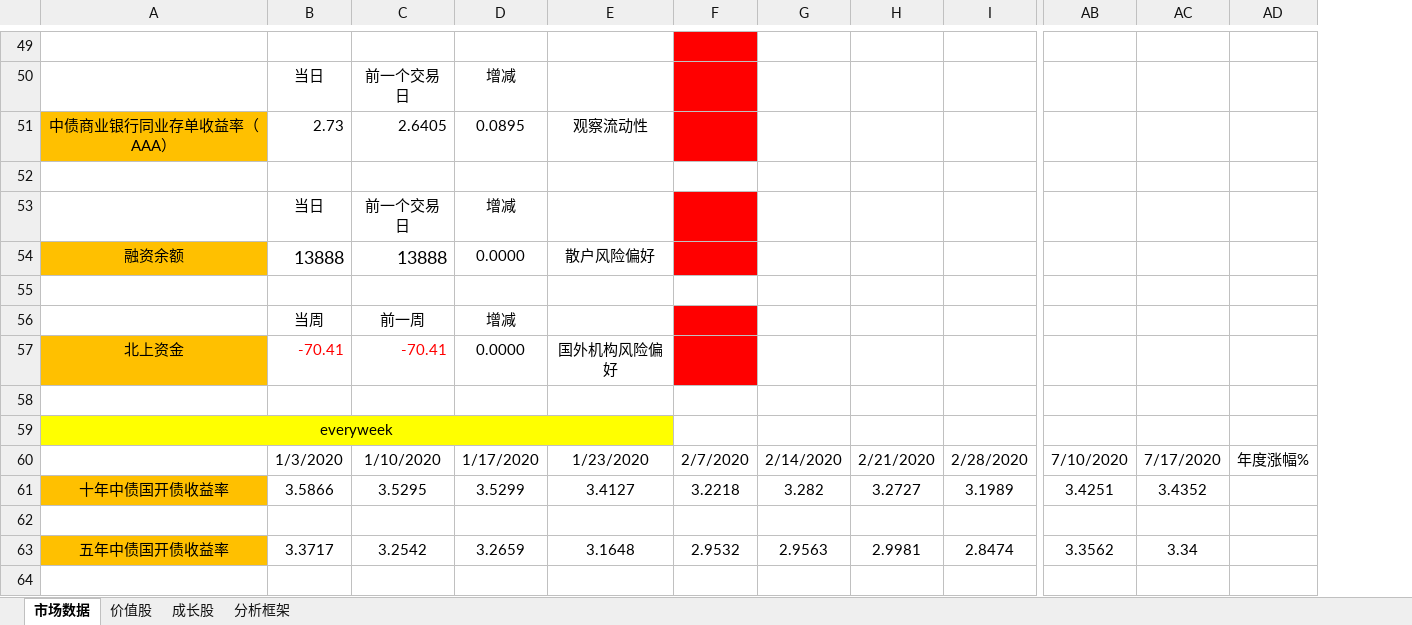
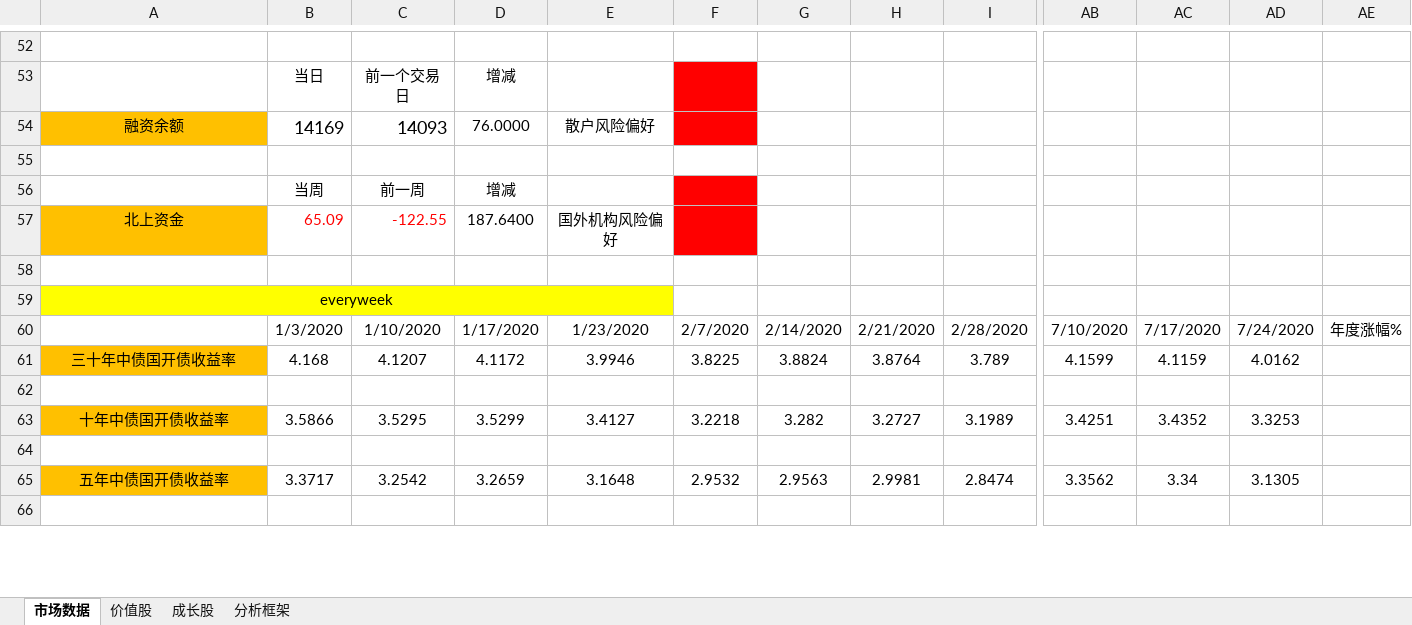
Before and after one commit to jackzhengpinwen/-Financial-market-experience, an Excel workbook: 投资心得/everyweak.xlsx, sheet 市场数据, drawn as a sheet; only a part is shown, gaps mark what is left out; values as stored, in another font and other column widths than the file's, no borders; removed rows and columns are numbered as before the commit, all else as after; rows hold the shown columns only; the diff covers the shown part only; the diff names each change by its address in the sheet, - before the commit and + after, or states it on an @@ line.

```diff
--- a/投资心得/everyweak.xlsx (sheet 市场数据)
+++ b/投资心得/everyweak.xlsx (sheet 市场数据)
-column AD, row 60: 年度涨幅%
+column AD, row 60: 7/24/2020; rows 63-65: 3.3253 |  | 3.1305
+column AE, row 60: 年度涨幅%
-F52 fill: #FF0000
+F52 fill: none
-row 51: 中债商业银行同业存单收益率（AAA） | 2.73 | 2.6405 | 0.0895 | 观察流动性
-row 52: (empty)
-row 53:  | 当日 | 前一个交易日 | 增减
-B54: 13888
+B54: 14169
-C54: 13888
+C54: 14093
-D54: 0.0000
+D54: 76.0000
-B57: -70.41
+B57: 65.09
-C57: -70.41
+C57: -122.55
-D57: 0.0000
+D57: 187.6400
+row 61: 三十年中债国开债收益率 | 4.168 | 4.1207 | 4.1172 | 3.9946 | 3.8225 | 3.8824 | 3.8764 | 3.789 | 4.1599 | 4.1159 | 4.0162
+row 62: (empty)
```
Also changed, not shown: 22 added rows, 9 removed rows, 1 moved row and 42 edited cells elsewhere in this sheet, formulas that keep their value, 14 other files.
